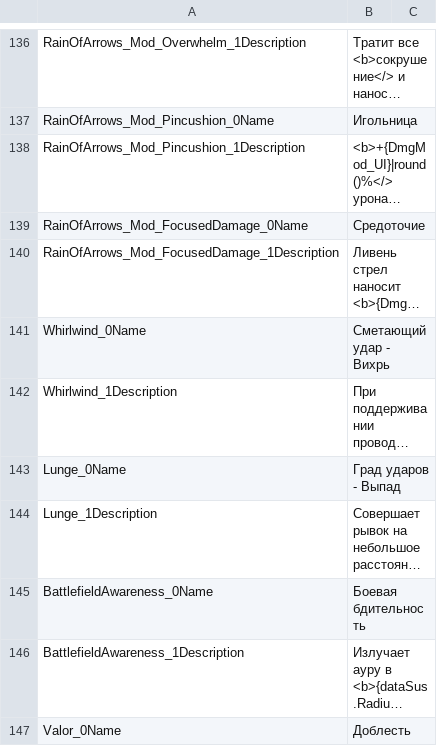
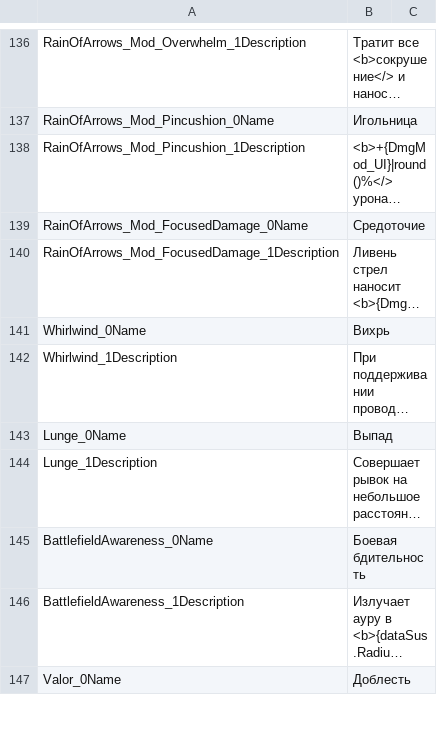
Before and after one commit to Waifus-Grace/TQ2-Mods, a CSV file: Russian/TQ2/Content/TQ2/Data/Text/Masteries/st_mastery_warfare_actives.csv, drawn as a sheet; only a part is shown, gaps mark what is left out; long unchanged cells end in …; the diff covers the shown part only; the diff names each change by its address in the sheet, - before the commit and + after, or states it on an @@ line.

Commit message:
Russian v2.1.2

```diff
--- a/Russian/TQ2/Content/TQ2/Data/Text/Masteries/st_mastery_warfare_actives.csv
+++ b/Russian/TQ2/Content/TQ2/Data/Text/Masteries/st_mastery_warfare_actives.csv
-B141: Сметающий удар - Вихрь
+B141: Вихрь
-B143: Град ударов - Выпад
+B143: Выпад
```
Also changed, not shown: 9 edited cells elsewhere in this file, Russian/TQ2/Content/TQ2/Data/Text/Items/st_item_names.csv, Russian/TQ2/Content/TQ2/Data/Text/Masteries/st_masteries.csv, 9 other files.
